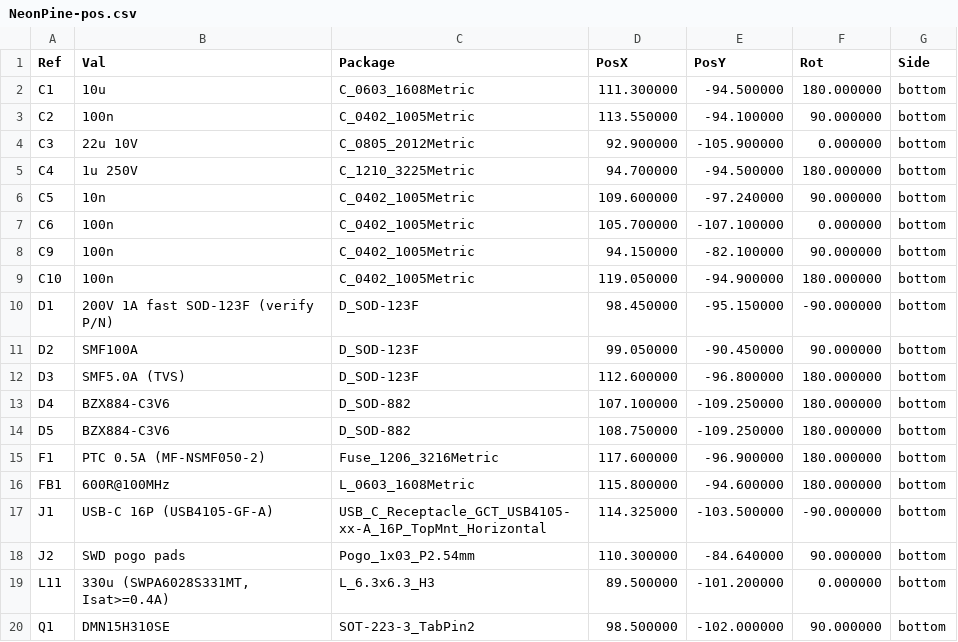
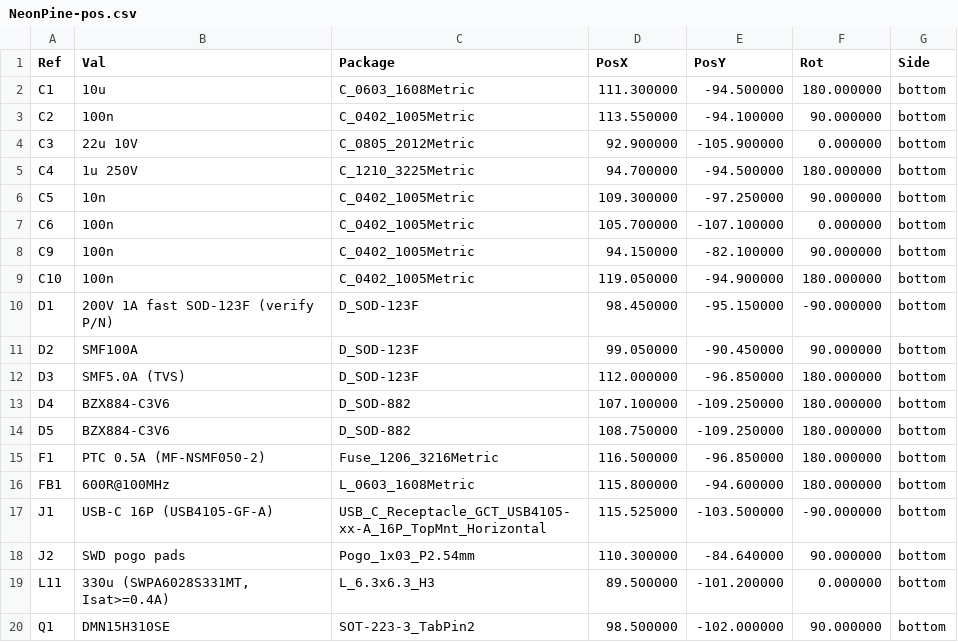
Before and after one commit to lukmatuska/NeonPine, a CSV file: fab/NeonPine-pos.csv, drawn as a sheet; only a part is shown.

```diff
--- a/fab/NeonPine-pos.csv
+++ b/fab/NeonPine-pos.csv
@@ -5,3 +5,3 @@ Ref,Val,Package,PosX,PosY,Rot,Side
 "C4","1u 250V","C_1210_3225Metric",94.700000,-94.500000,180.000000,bottom
-"C5","10n","C_0402_1005Metric",109.600000,-97.240000,90.000000,bottom
+"C5","10n","C_0402_1005Metric",109.300000,-97.250000,90.000000,bottom
 "C6","100n","C_0402_1005Metric",105.700000,-107.100000,0.000000,bottom
@@ -11,8 +11,8 @@ Ref,Val,Package,PosX,PosY,Rot,Side
 "D2","SMF100A","D_SOD-123F",99.050000,-90.450000,90.000000,bottom
-"D3","SMF5.0A (TVS)","D_SOD-123F",112.600000,-96.800000,180.000000,bottom
+"D3","SMF5.0A (TVS)","D_SOD-123F",112.000000,-96.850000,180.000000,bottom
 "D4","BZX884-C3V6","D_SOD-882",107.100000,-109.250000,180.000000,bottom
 "D5","BZX884-C3V6","D_SOD-882",108.750000,-109.250000,180.000000,bottom
-"F1","PTC 0.5A (MF-NSMF050-2)","Fuse_1206_3216Metric",117.600000,-96.900000,180.000000,bottom
+"F1","PTC 0.5A (MF-NSMF050-2)","Fuse_1206_3216Metric",116.500000,-96.850000,180.000000,bottom
 "FB1","600R@100MHz","L_0603_1608Metric",115.800000,-94.600000,180.000000,bottom
-"J1","USB-C 16P (USB4105-GF-A)","USB_C_Receptacle_GCT_USB4105-xx-A_16P_TopMnt_Horizontal",114.325000,-103.500000,-90.000000,bottom
+"J1","USB-C 16P (USB4105-GF-A)","USB_C_Receptacle_GCT_USB4105-xx-A_16P_TopMnt_Horizontal",115.525000,-103.500000,-90.000000,bottom
 "J2","SWD pogo pads","Pogo_1x03_P2.54mm",110.300000,-84.640000,90.000000,bottom
```
Also changed, not shown: 47 other files.
